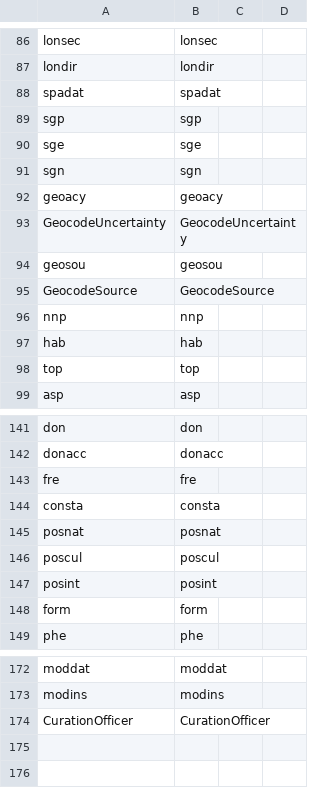
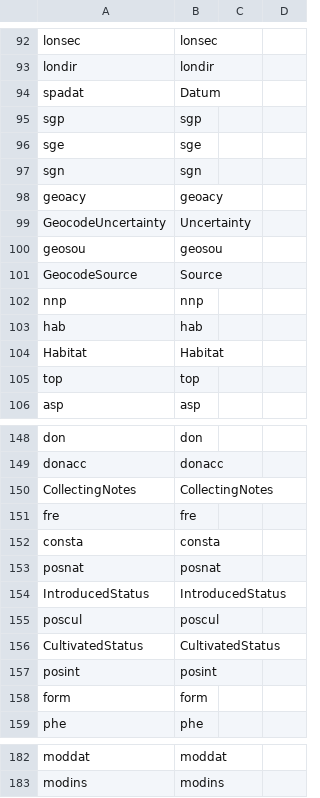
Before and after one commit to rbgvictoria/melisr, a CSV file: libraries/dehispidatorconfig/specifywb.csv, drawn as a sheet; only a part is shown, gaps mark what is left out; the diff covers the shown part only.

```diff
--- a/libraries/dehispidatorconfig/specifywb.csv
+++ b/libraries/dehispidatorconfig/specifywb.csv
@@ -87,3 +93,3 @@ lonsec,lonsec,
 londir,londir,
-spadat,spadat,
+spadat,Datum,
 sgp,sgp,
@@ -92,7 +98,8 @@ sgn,sgn,
 geoacy,geoacy,
-GeocodeUncertainty,GeocodeUncertainty,
+GeocodeUncertainty,Uncertainty,
 geosou,geosou,
-GeocodeSource,GeocodeSource,
+GeocodeSource,Source,
 nnp,nnp,
 hab,hab,
+Habitat,Habitat,
 top,top,
@@ -142,2 +149,3 @@ don,don,
 donacc,donacc,
+CollectingNotes,CollectingNotes
 fre,fre,
@@ -145,3 +153,5 @@ consta,consta,
 posnat,posnat,
+IntroducedStatus,IntroducedStatus,
 poscul,poscul,
+CultivatedStatus,CultivatedStatus,
 posint,posint,
@@ -173,2 +183 @@ moddat,moddat,
 modins,modins,
-CurationOfficer,CurationOfficer,
```
Also changed, not shown: 8 added rows, 2 removed rows and 32 edited cells elsewhere in this file, libraries/dehispidatorconfig/allfields.csv, 2 other files.
